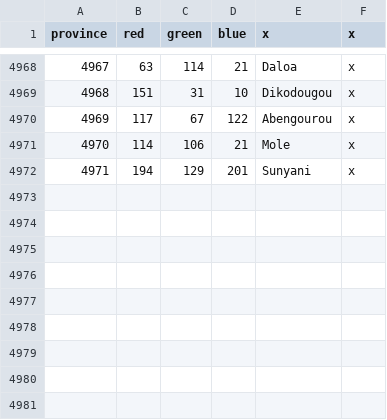
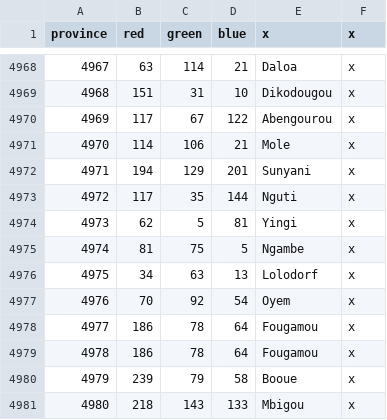
Before and after one commit to AlexTitan747/1.32-new-patch, a CSV file: map/definition.csv, drawn as a sheet; only a part is shown, gaps mark what is left out.

Commit message:
Cameroon Provinces

```diff
--- a/map/definition.csv
+++ b/map/definition.csv
@@ -4972 +4972,10 @@ province;red;green;blue;x;x
 4971;194;129;201;Sunyani;x
+4972;117;35;144;Nguti;x
+4973;62;5;81;Yingi;x
+4974;81;75;5;Ngambe;x
+4975;34;63;13;Lolodorf;x
+4976;70;92;54;Oyem;x
+4977;186;78;64;Fougamou;x
+4978;186;78;64;Fougamou;x
+4979;239;79;58;Booue;x
+4980;218;143;133;Mbigou;x
```
Also changed, not shown: 18 other files.
